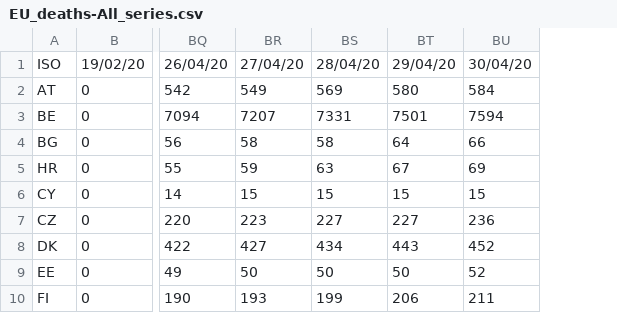
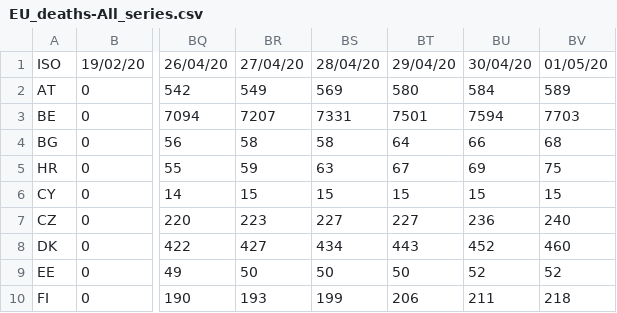
Before and after one commit to CatCovidTransparencia/CatCovid_Data, a CSV file: EU-Reg/EU_deaths-All_series.csv, drawn as a sheet; only a part is shown, gaps mark what is left out; the diff names each change by its address in the sheet, - before the commit and + after, or states it on an @@ line.

```diff
--- a/EU-Reg/EU_deaths-All_series.csv
+++ b/EU-Reg/EU_deaths-All_series.csv
+column BV, rows 1-10: 01/05/20 | 589 | 7703 | 68 | 75 | 15 | 240 | 460 | 52 | 218
```
Also changed, not shown: EU-Reg/EU-Reg_deaths-hosp_series.csv, EU-Reg/Units_series/DE-Reg_deaths-hosp_series.csv, 31 other files.
